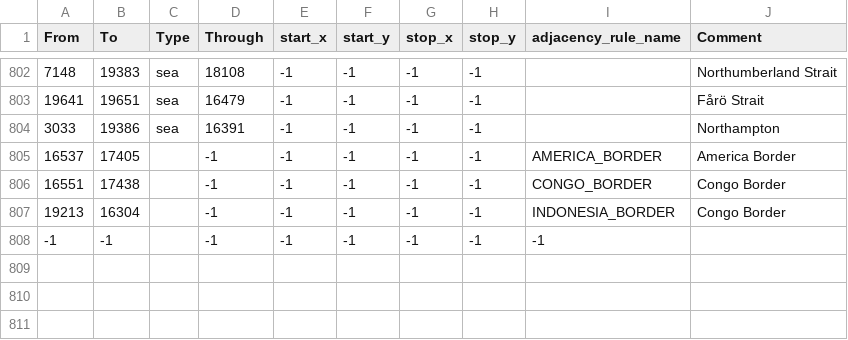
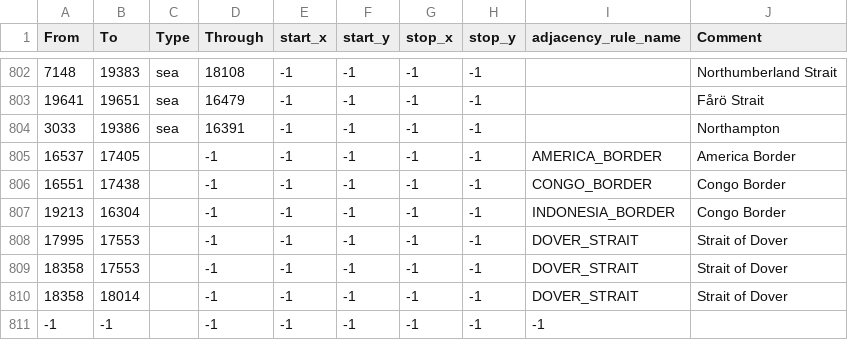
Before and after one commit to EdouardSaladier/Magna-Europa-Reloaded, a CSV file: map/adjacencies.csv, drawn as a sheet; only a part is shown, gaps mark what is left out; the diff names each change by its address in the sheet, - before the commit and + after, or states it on an @@ line.

Commit message:
Strait of Dover naval pass

```diff
--- a/map/adjacencies.csv
+++ b/map/adjacencies.csv
+row 808: 17995 | 17553 |  | -1 | -1 | -1 | -1 | -1 | DOVER_STRAIT | Strait of Dover
+row 809: 18358 | 17553 |  | -1 | -1 | -1 | -1 | -1 | DOVER_STRAIT | Strait of Dover
+row 810: 18358 | 18014 |  | -1 | -1 | -1 | -1 | -1 | DOVER_STRAIT | Strait of Dover
```
Also changed, not shown: 5 other files.
